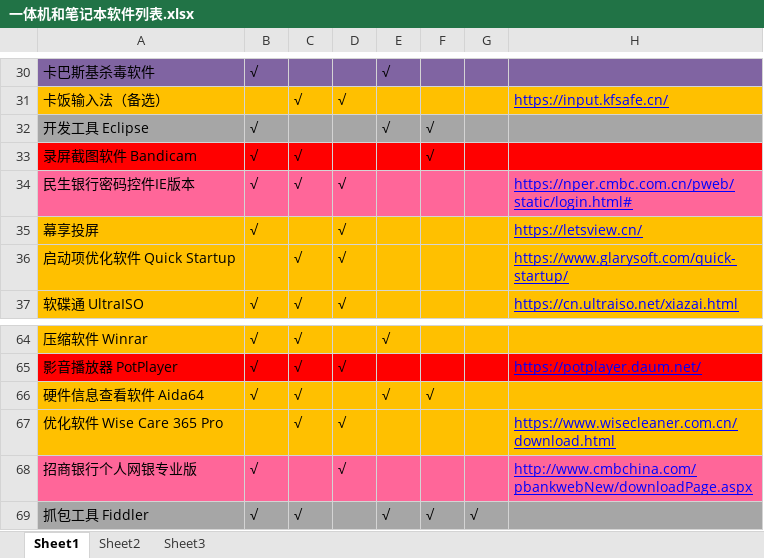
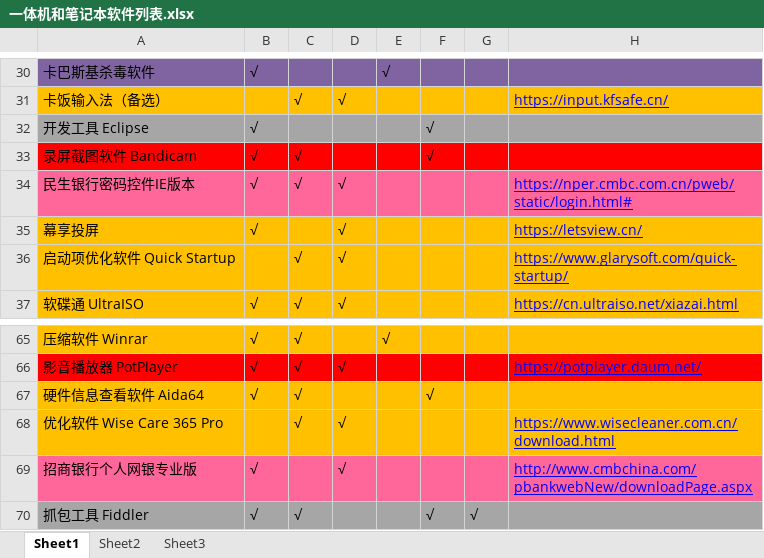
Before and after one commit to LITTLEPINKALLDEAD/DatasOnTelecom, an Excel workbook: 文档/其他文档/Others/PC/一体机和笔记本软件列表.xlsx, sheet Sheet1, drawn as a sheet; only a part is shown, gaps mark what is left out; values as stored, in another font and other column widths than the file's, no borders; conditional formats not drawn; addresses are those after the commit; the diff covers the shown part only; the diff names each change by its address in the sheet, - before the commit and + after, or states it on an @@ line.

```diff
--- a/文档/其他文档/Others/PC/一体机和笔记本软件列表.xlsx (sheet Sheet1)
+++ b/文档/其他文档/Others/PC/一体机和笔记本软件列表.xlsx (sheet Sheet1)
-E32: √
+E32: (empty)
-E67: √
+E67: (empty)
-E70: √
+E70: (empty)
```
Also changed, not shown: 2 added rows, 1 removed row and 30 edited cells elsewhere in this sheet, 1 other file.
